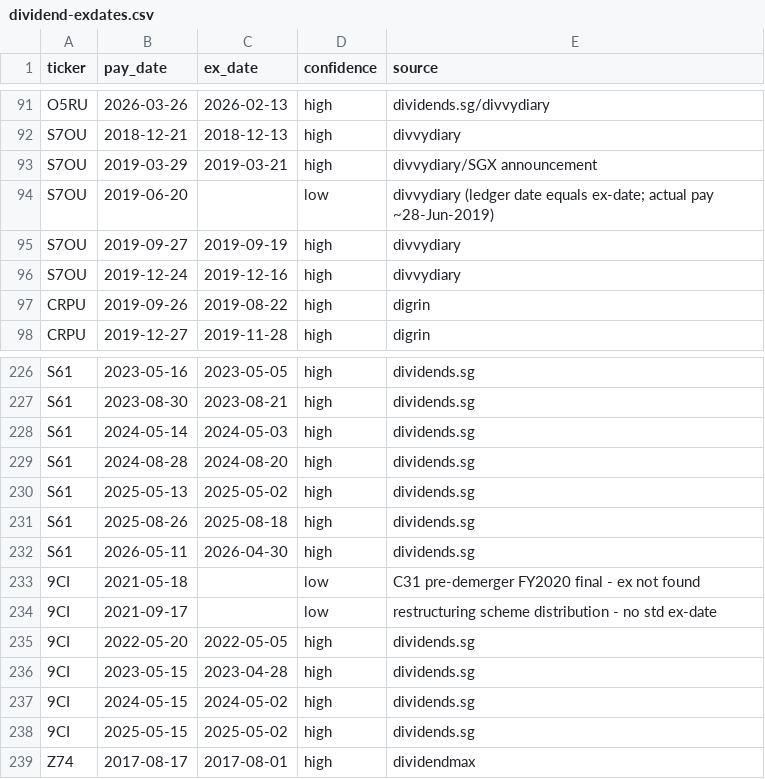
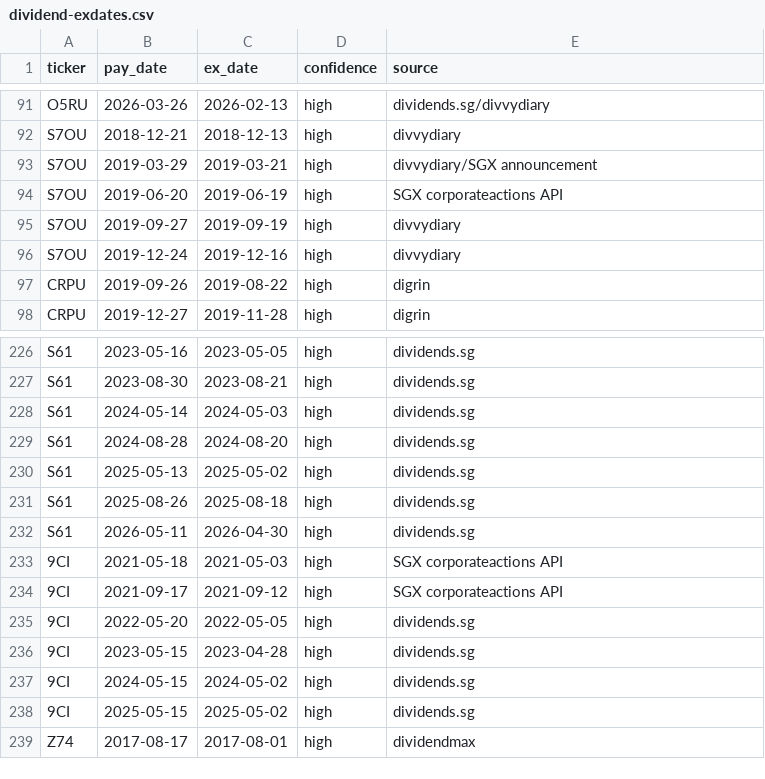
Before and after one commit to nywleswoey/finance-manager, a CSV file: data/dividend-exdates.csv, drawn as a sheet; only a part is shown, gaps mark what is left out.

Commit message:
data(dividends): fill 3 blank ex-dates from SGX corporate-actions API
Resolved via the SGX corporateactions API (reused from finance-manager-v2):
  S7OU 2019-06-20 -> ex 2019-06-19 (APTT, SGD 0.003)
  9CI  2021-05-18 -> ex 2021-05-03 (CapitaLand Ltd final, SGD 0.09)
  9CI  2021-09-17 -> ex 2021-09-12 (CapitaLand restructuring in-specie)

354/356 ex-dates now populated. The last two are confirmed non-dividends with
no ex-date: LIW (Eagle Hospitality — trading suspended, distribution withheld)
and 5E2 (Seatrium — fractional cash-out from a 20:1 share consolidation).

```diff
--- a/data/dividend-exdates.csv
+++ b/data/dividend-exdates.csv
@@ -93,3 +93,3 @@ S7OU,2018-12-21,2018-12-13,high,divvydiary
 S7OU,2019-03-29,2019-03-21,high,divvydiary/SGX announcement
-S7OU,2019-06-20,,low,divvydiary (ledger date equals ex-date; actual pay ~28-Jun-2019)
+S7OU,2019-06-20,2019-06-19,high,SGX corporateactions API
 S7OU,2019-09-27,2019-09-19,high,divvydiary
@@ -232,4 +232,4 @@ S61,2025-08-26,2025-08-18,high,dividends.sg
 S61,2026-05-11,2026-04-30,high,dividends.sg
-9CI,2021-05-18,,low,C31 pre-demerger FY2020 final - ex not found
-9CI,2021-09-17,,low,restructuring scheme distribution - no std ex-date
+9CI,2021-05-18,2021-05-03,high,SGX corporateactions API
+9CI,2021-09-17,2021-09-12,high,SGX corporateactions API
 9CI,2022-05-20,2022-05-05,high,dividends.sg
```
Also changed, not shown: data/dividends-master.csv.
